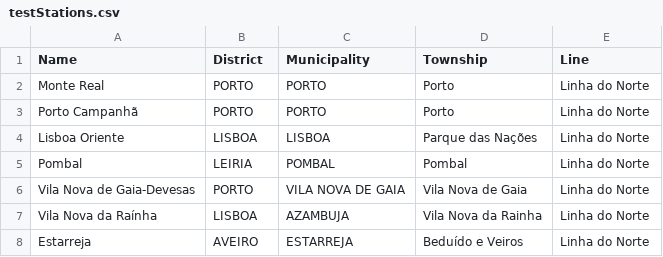
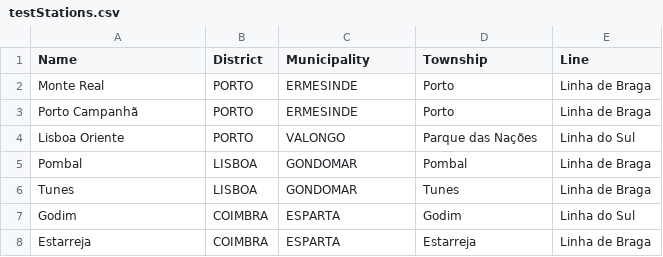
Before and after one commit to Tonevanda/DA-Railway, a CSV file: dataset/testStations.csv, drawn as a sheet.

```diff
--- a/dataset/testStations.csv
+++ b/dataset/testStations.csv
@@ -1,8 +1,8 @@
 Name,District,Municipality,Township,Line
-Monte Real,PORTO,PORTO,Porto,Linha do Norte
-Porto Campanhã,PORTO,PORTO,Porto,Linha do Norte
-Lisboa Oriente,LISBOA,LISBOA,Parque das Nações,Linha do Norte
-Pombal,LEIRIA,POMBAL,Pombal,Linha do Norte
-Vila Nova de Gaia-Devesas,PORTO,VILA NOVA DE GAIA,Vila Nova de Gaia,Linha do Norte
-Vila Nova da Raínha,LISBOA,AZAMBUJA,Vila Nova da Rainha,Linha do Norte
-Estarreja,AVEIRO,ESTARREJA,Beduído e Veiros,Linha do Norte
+Monte Real,PORTO,ERMESINDE,Porto,Linha de Braga
+Porto Campanhã,PORTO,ERMESINDE,Porto,Linha de Braga
+Lisboa Oriente,PORTO,VALONGO,Parque das Nações,Linha do Sul
+Pombal,LISBOA,GONDOMAR,Pombal,Linha de Braga
+Tunes,LISBOA,GONDOMAR,Tunes,Linha de Braga
+Godim,COIMBRA,ESPARTA,Godim,Linha do Sul
+Estarreja,COIMBRA,ESPARTA,Estarreja,Linha de Braga
```
Also changed, not shown: dataset/testNetwork.csv, 5 other files.
